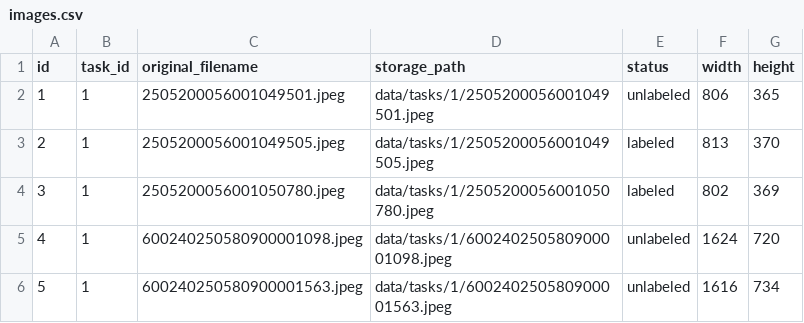
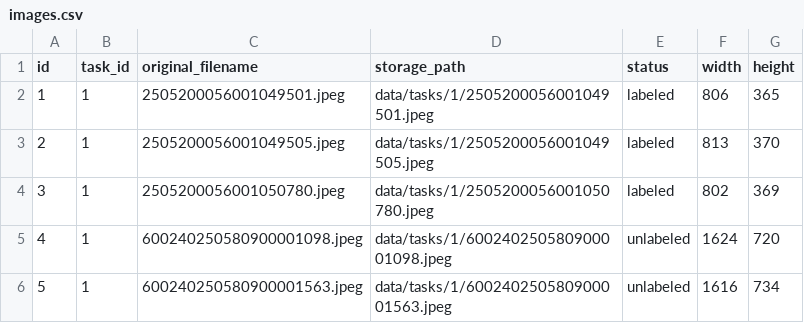
Before and after one commit to SoubhikGhosh/image-annotator-backend, a CSV file: data/images.csv, drawn as a sheet.

```diff
--- a/data/images.csv
+++ b/data/images.csv
@@ -1,3 +1,3 @@
 id,task_id,original_filename,storage_path,status,width,height
-1,1,2505200056001049501.jpeg,data/tasks/1/2505200056001049501.jpeg,unlabeled,806,365
+1,1,2505200056001049501.jpeg,data/tasks/1/2505200056001049501.jpeg,labeled,806,365
 2,1,2505200056001049505.jpeg,data/tasks/1/2505200056001049505.jpeg,labeled,813,370
```
Also changed, not shown: data/annotations.csv, 1 other file.
